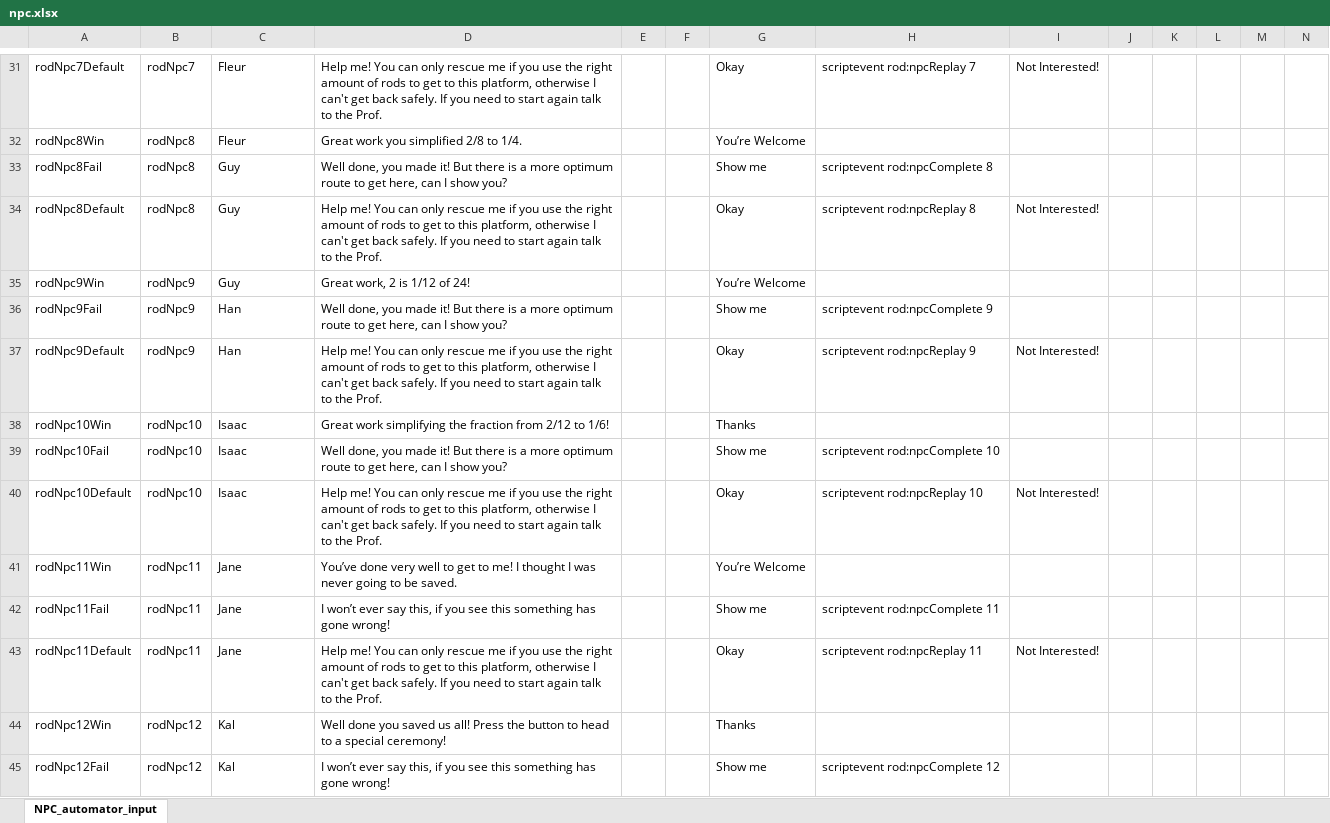
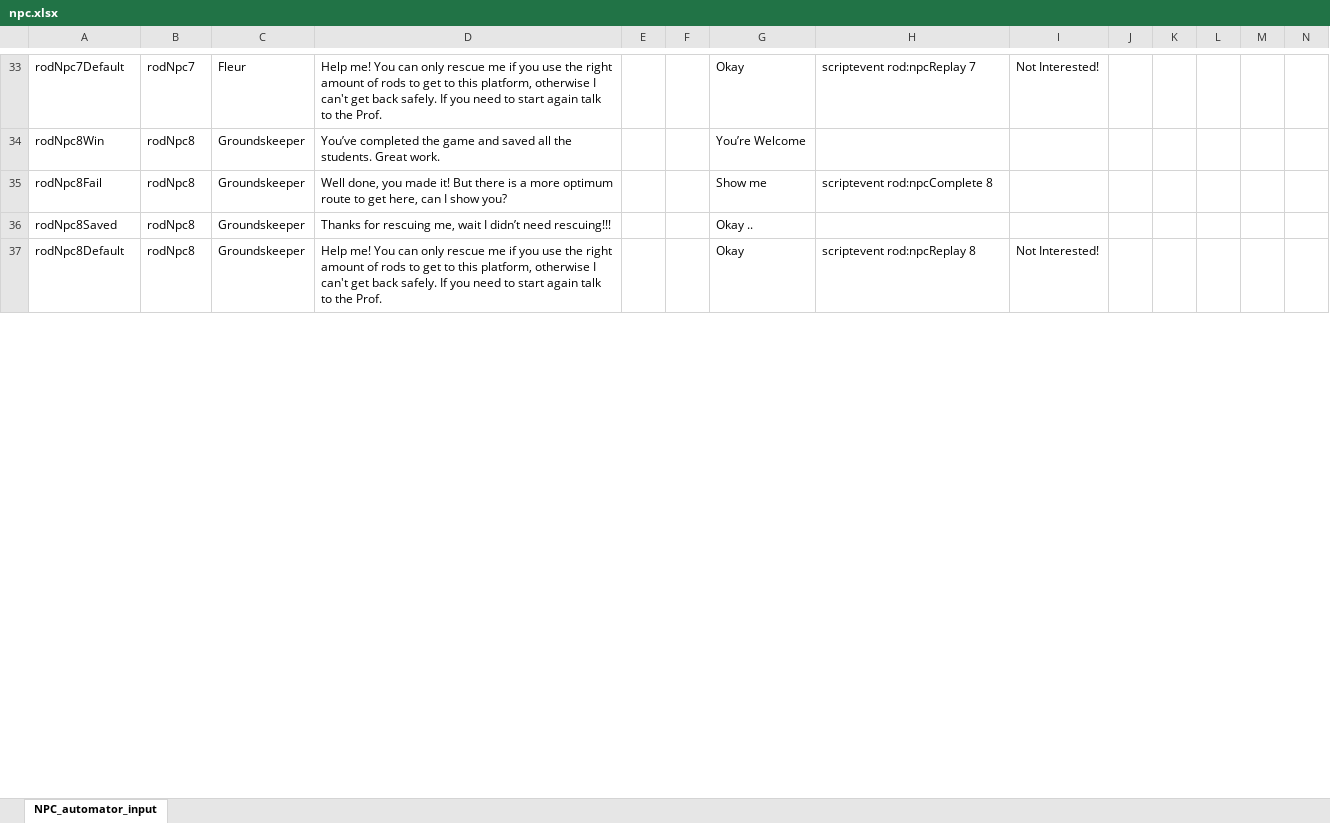
Before and after one commit to BlockBuilderJoe/CambridgeMathsChallenge, an Excel workbook: npc/npc.xlsx, sheet NPC_automator_input, drawn as a sheet; only a part is shown, gaps mark what is left out; values as stored, in another font and other column widths than the file's, no borders; removed rows and columns are numbered as before the commit, all else as after; rows hold the shown columns only; the diff covers the shown part only; the diff names each change by its address in the sheet, - before the commit and + after, or states it on an @@ line.

```diff
--- a/npc/npc.xlsx (sheet NPC_automator_input)
+++ b/npc/npc.xlsx (sheet NPC_automator_input)
-C34: Fleur
+C34: Groundskeeper
-D34: Great work you simplified 2/8 to 1/4.
+D34: You’ve completed the game and saved all the students. Great work.
-C35: Guy
+C35: Groundskeeper
+row 36: rodNpc8Saved | rodNpc8 | Groundskeeper | Thanks for rescuing me, wait I didn’t need rescuing!!! |  |  | Okay ..
-C37: Guy
+C37: Groundskeeper
-row 35: rodNpc9Win | rodNpc9 | Guy | Great work, 2 is 1/12 of 24! |  |  | You’re Welcome
-row 36: rodNpc9Fail | rodNpc9 | Han | Well done, you made it! But there is a more optimum route to get here, can I show you? |  |  | Show me | scriptevent rod:npcComplete 9
-row 37: rodNpc9Default | rodNpc9 | Han | Help me! You can only rescue me if you use the right amount of rods to get to this platform, otherwise I can't get back safely. If you need to start again talk to the Prof. |  |  | Okay | scriptevent rod:npcReplay 9 | Not Interested!
-row 38: rodNpc10Win | rodNpc10 | Isaac | Great work simplifying the fraction from 2/12 to 1/6! |  |  | Thanks
-row 39: rodNpc10Fail | rodNpc10 | Isaac | Well done, you made it! But there is a more optimum route to get here, can I show you? |  |  | Show me | scriptevent rod:npcComplete 10
-row 40: rodNpc10Default | rodNpc10 | Isaac | Help me! You can only rescue me if you use the right amount of rods to get to this platform, otherwise I can't get back safely. If you need to start again talk to the Prof. |  |  | Okay | scriptevent rod:npcReplay 10 | Not Interested!
-row 41: rodNpc11Win | rodNpc11 | Jane | You’ve done very well to get to me! I thought I was never going to be saved. |  |  | You’re Welcome
-row 42: rodNpc11Fail | rodNpc11 | Jane | I won’t ever say this, if you see this something has gone wrong! |  |  | Show me | scriptevent rod:npcComplete 11
-row 43: rodNpc11Default | rodNpc11 | Jane | Help me! You can only rescue me if you use the right amount of rods to get to this platform, otherwise I can't get back safely. If you need to start again talk to the Prof. |  |  | Okay | scriptevent rod:npcReplay 11 | Not Interested!
-row 44: rodNpc12Win | rodNpc12 | Kal | Well done you saved us all! Press the button to head to a special ceremony! |  |  | Thanks
-row 45: rodNpc12Fail | rodNpc12 | Kal | I won’t ever say this, if you see this something has gone wrong! |  |  | Show me | scriptevent rod:npcComplete 12
```
Also changed, not shown: 7 added rows, 1 removed row and 27 edited cells elsewhere in this sheet, 14 other files.
